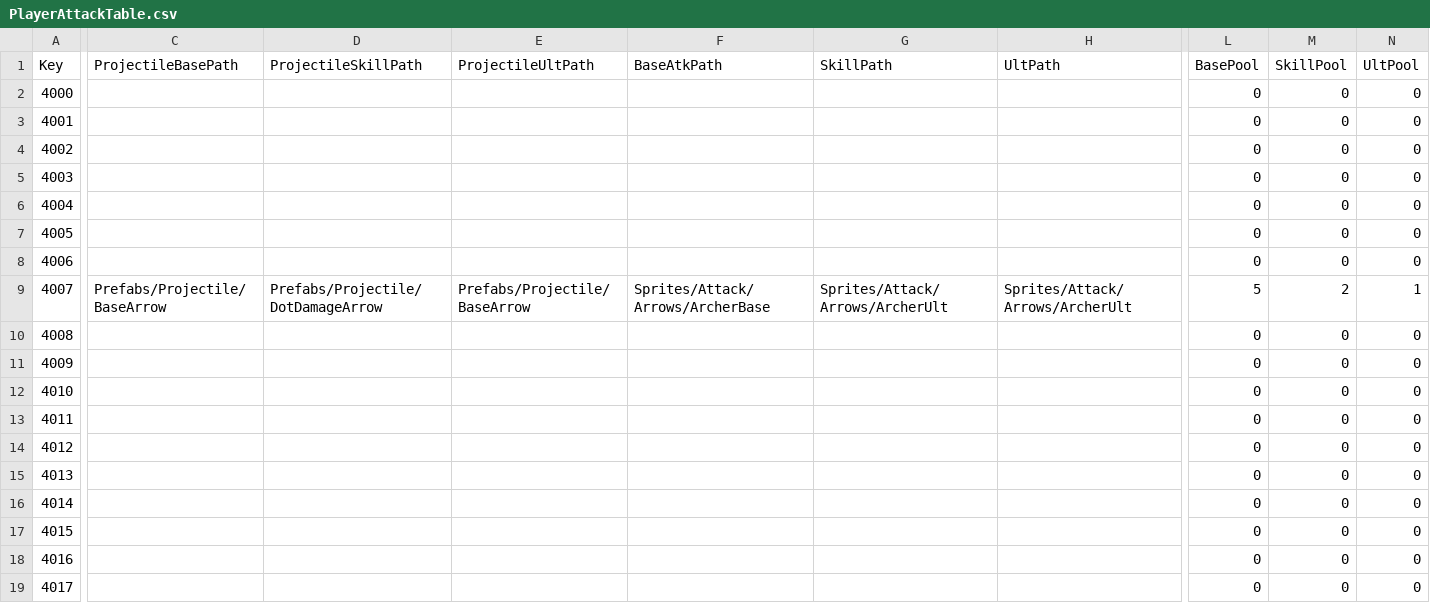
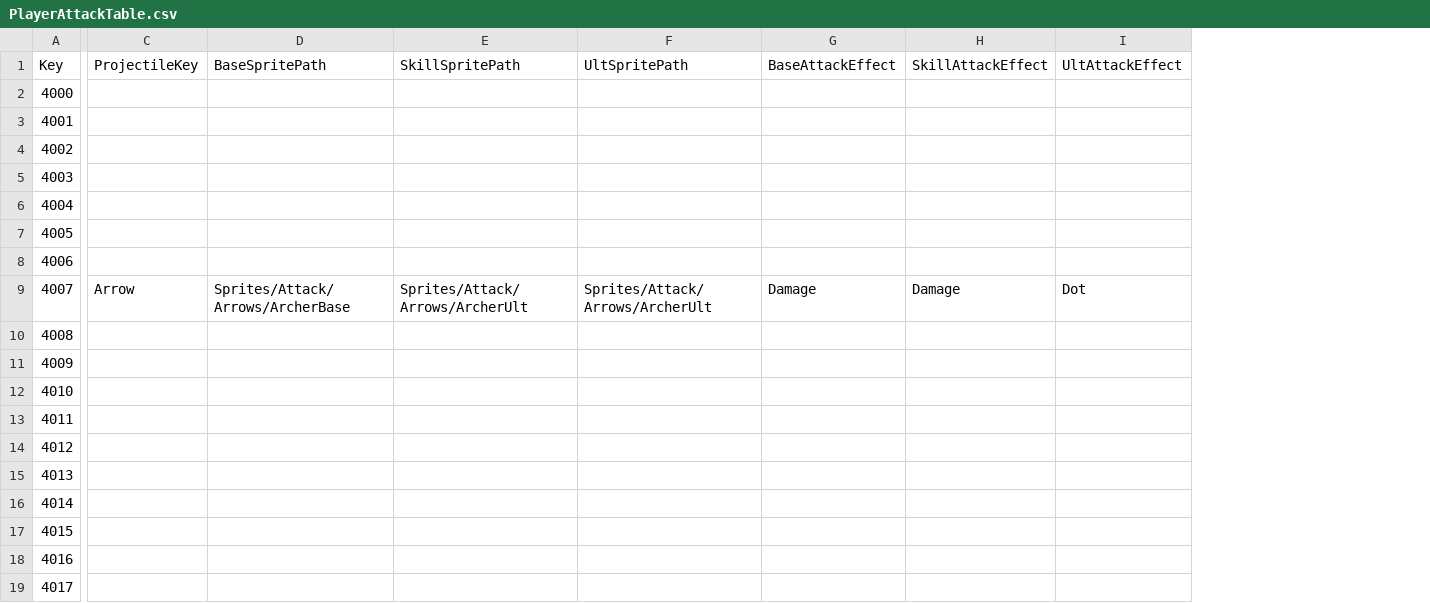
Before and after one commit to sh98923/seonan_Trickal, a CSV file: Assets/Resources/Tables/PlayerAttackTable.csv, drawn as a sheet; only a part is shown, gaps mark what is left out; removed rows and columns are numbered as before the commit, all else as after; the diff names each change by its address in the sheet, - before the commit and + after, or states it on an @@ line.

```diff
--- a/Assets/Resources/Tables/PlayerAttackTable.csv
+++ b/Assets/Resources/Tables/PlayerAttackTable.csv
-column C (ProjectileBasePath), row 9: Prefabs/Projectile/BaseArrow
-column D (ProjectileSkillPath), row 9: Prefabs/Projectile/DotDamageArrow
-column E (ProjectileUltPath), row 9: Prefabs/Projectile/BaseArrow
+column C (ProjectileKey), row 9: Arrow
+column G (BaseAttackEffect), row 9: Damage
+column H (SkillAttackEffect), row 9: Damage
+column I (UltAttackEffect), row 9: Dot
-column L (BasePool), rows 2-19: 0 | 0 | 0 | 0 | 0 | 0 | 0 | 5 | 0 | 0 | 0 | 0 | 0 | 0 | 0 | 0 | 0 | 0
-column M (SkillPool), rows 2-19: 0 | 0 | 0 | 0 | 0 | 0 | 0 | 2 | 0 | 0 | 0 | 0 | 0 | 0 | 0 | 0 | 0 | 0
-column N (UltPool), rows 2-19: 0 | 0 | 0 | 0 | 0 | 0 | 0 | 1 | 0 | 0 | 0 | 0 | 0 | 0 | 0 | 0 | 0 | 0
-D1: BaseAtkPath
+D1: BaseSpritePath
-E1: SkillPath
+E1: SkillSpritePath
-F1: UltPath
+F1: UltSpritePath
```
Also changed, not shown: Assets/Resources/Tables/MonsterTable.csv, 22 other files.
